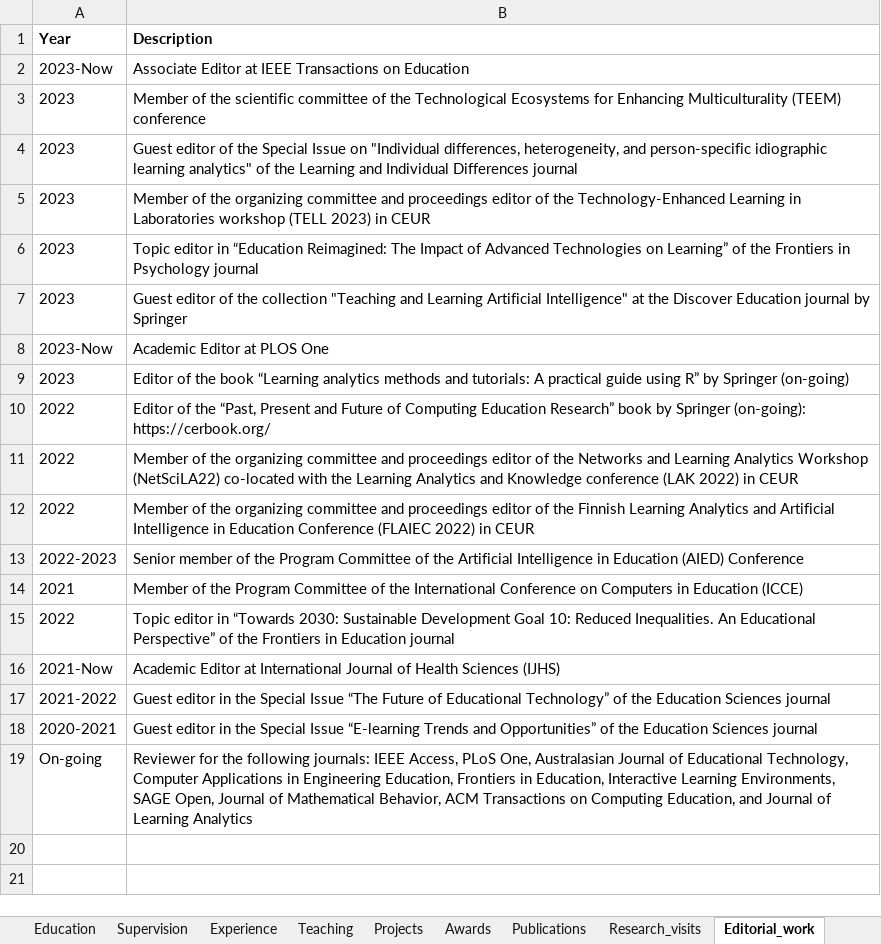
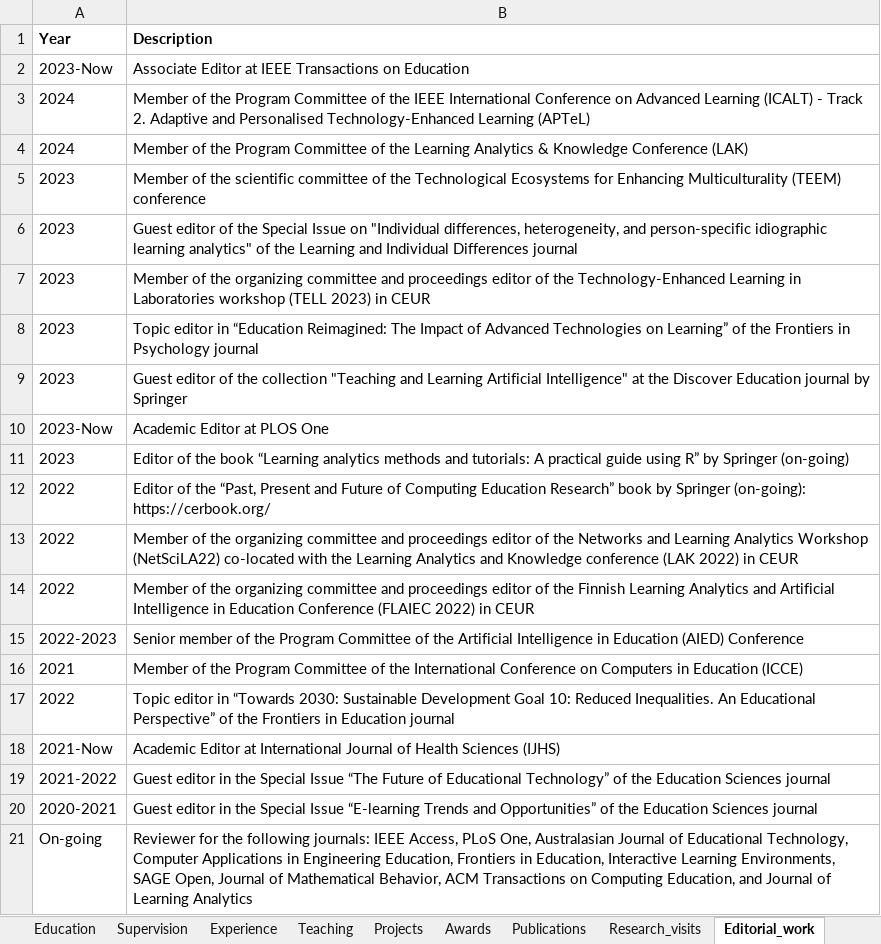
Before and after one commit to sonsoleslp/sonsoleslp.github.io, an Excel workbook: cv.xlsx, sheet Editorial_work, drawn as a sheet; values as stored, in another font and other column widths than the file's, no borders; charts and pictures not drawn; the diff names each change by its address in the sheet, - before the commit and + after, or states it on an @@ line.

```diff
--- a/cv.xlsx (sheet Editorial_work)
+++ b/cv.xlsx (sheet Editorial_work)
+row 3: 2024 | Member of the Program Committee of the IEEE International Conference on Advanced Learning (ICALT) - Track 2. Adaptive and Personalised Technology-Enhanced Learning (APTeL)
+row 4: 2024 | Member of the Program Committee of the Learning Analytics & Knowledge Conference (LAK)
```
Also changed, not shown: 20 other files.
